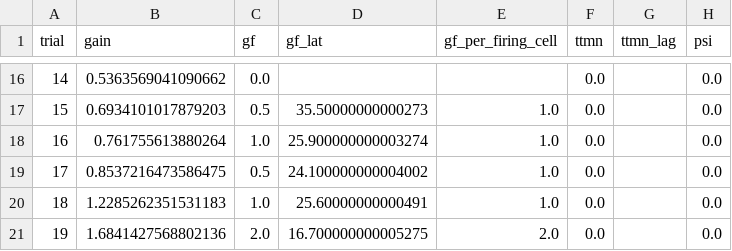
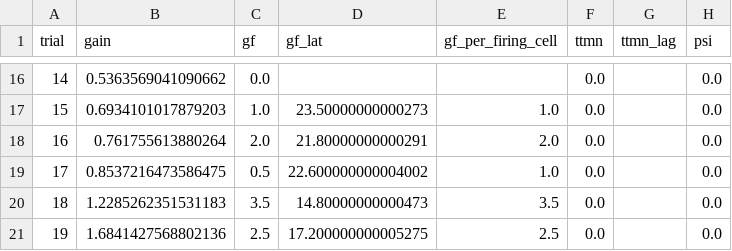
Before and after one commit to IONOFIELD/FLY, a CSV file: results/gf_escape/real_chemical_only.csv, drawn as a sheet; only a part is shown, gaps mark what is left out; the diff covers the shown part only.

```diff
--- a/results/gf_escape/real_chemical_only.csv
+++ b/results/gf_escape/real_chemical_only.csv
@@ -16,6 +16,6 @@ trial,gain,gf,gf_lat,gf_per_firing_cell,ttmn,ttmn_lag,psi
 14,0.5363569041090662,0.0,,,0.0,,0.0
-15,0.6934101017879203,0.5,35.50000000000273,1.0,0.0,,0.0
-16,0.761755613880264,1.0,25.900000000003274,1.0,0.0,,0.0
-17,0.8537216473586475,0.5,24.100000000004002,1.0,0.0,,0.0
-18,1.2285262351531183,1.0,25.60000000000491,1.0,0.0,,0.0
-19,1.6841427568802136,2.0,16.700000000005275,2.0,0.0,,0.0
+15,0.6934101017879203,1.0,23.50000000000273,1.0,0.0,,0.0
+16,0.761755613880264,2.0,21.80000000000291,2.0,0.0,,0.0
+17,0.8537216473586475,0.5,22.600000000004002,1.0,0.0,,0.0
+18,1.2285262351531183,3.5,14.80000000000473,3.5,0.0,,0.0
+19,1.6841427568802136,2.5,17.200000000005275,2.5,0.0,,0.0
```
Also changed, not shown: 32 edited cells elsewhere in this file, results/feeding/F1_laterality.csv, results/gf_escape/real_electrical.csv, 9 other files.
